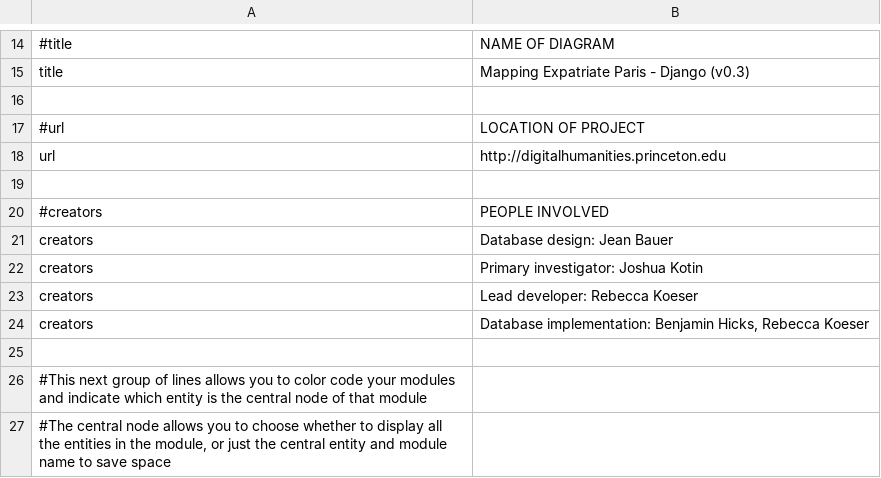
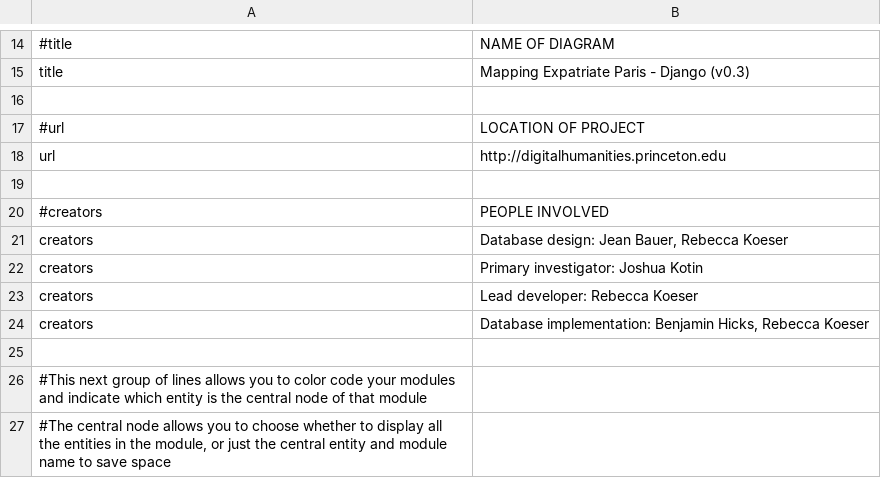
Before and after one commit to Princeton-CDH/mep-django, a CSV file: sphinx-docs/davila-customize.csv, drawn as a sheet; only a part is shown, gaps mark what is left out; the diff covers the shown part only.

Commit message:
Update database documentation and new davila diagrams

```diff
--- a/sphinx-docs/davila-customize.csv
+++ b/sphinx-docs/davila-customize.csv
@@ -20,3 +20,3 @@ url|http://digitalhumanities.princeton.edu
 #creators|PEOPLE INVOLVED
-creators|Database design: Jean Bauer
+creators|Database design: Jean Bauer, Rebecca Koeser
 creators|Primary investigator: Joshua Kotin
```
Also changed, not shown: 1 edited cell elsewhere in this file, 6 other files.
